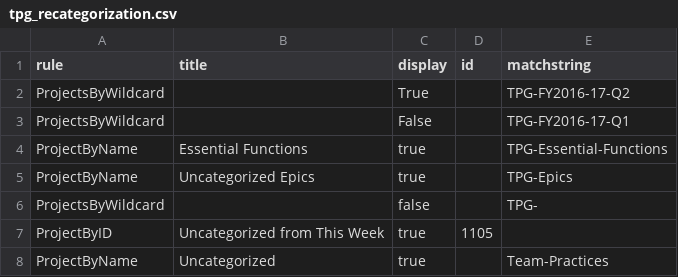
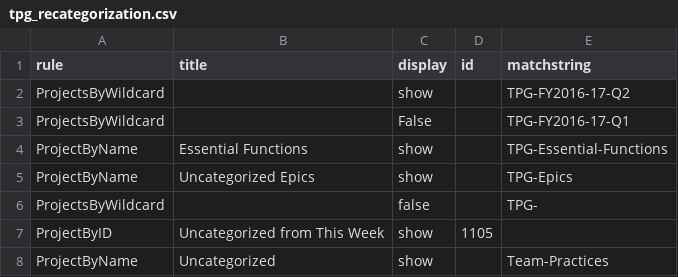
Before and after one commit to wikimedia/phlogiston, a CSV file: tpg_recategorization.csv, drawn as a sheet.

Commit message:
Update tpg_recategorization.csv

```diff
--- a/tpg_recategorization.csv
+++ b/tpg_recategorization.csv
@@ -1,8 +1,8 @@
 rule,title,display,id,matchstring
-ProjectsByWildcard,,True,,TPG-FY2016-17-Q2
+ProjectsByWildcard,,show,,TPG-FY2016-17-Q2
 ProjectsByWildcard,,False,,TPG-FY2016-17-Q1
-ProjectByName,Essential Functions,true,,TPG-Essential-Functions
-ProjectByName,Uncategorized Epics,true,,TPG-Epics
+ProjectByName,Essential Functions,show,,TPG-Essential-Functions
+ProjectByName,Uncategorized Epics,show,,TPG-Epics
 ProjectsByWildcard,,false,,TPG-
-ProjectByID,Uncategorized from This Week,true,1105
-ProjectByName,Uncategorized,true,,Team-Practices
+ProjectByID,Uncategorized from This Week,show,1105,
+ProjectByName,Uncategorized,show,,Team-Practices
```
